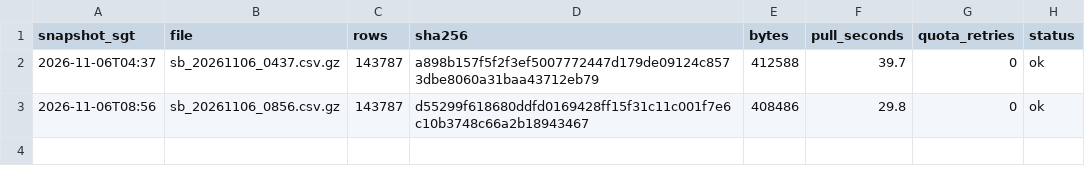
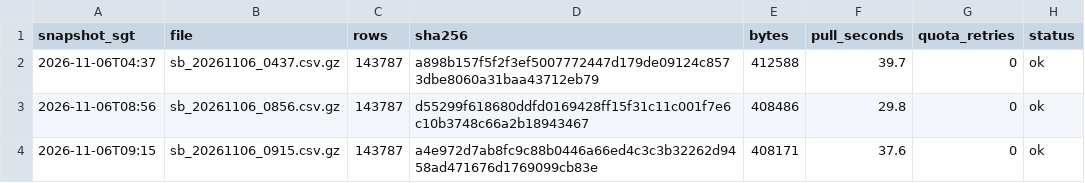
Before and after one commit to LUOaini1213/sg-bus-network-monitor, a CSV file: data/raw/speedbands/2026-11-06/manifest.csv, drawn as a sheet; the diff names each change by its address in the sheet, - before the commit and + after, or states it on an @@ line.

```diff
--- a/data/raw/speedbands/2026-11-06/manifest.csv
+++ b/data/raw/speedbands/2026-11-06/manifest.csv
+row 4: 2026-11-06T09:15 | sb_20261106_0915.csv.gz | 143787 | a4e972d7ab8fc9c88b0446a66ed4c3c3b32262d9458ad471676d1769099cb83e | 408171 | 37.6 | 0 | ok
```
Also changed, not shown: data/raw/incidents/2026-11-06/manifest.csv, 2 other files.
